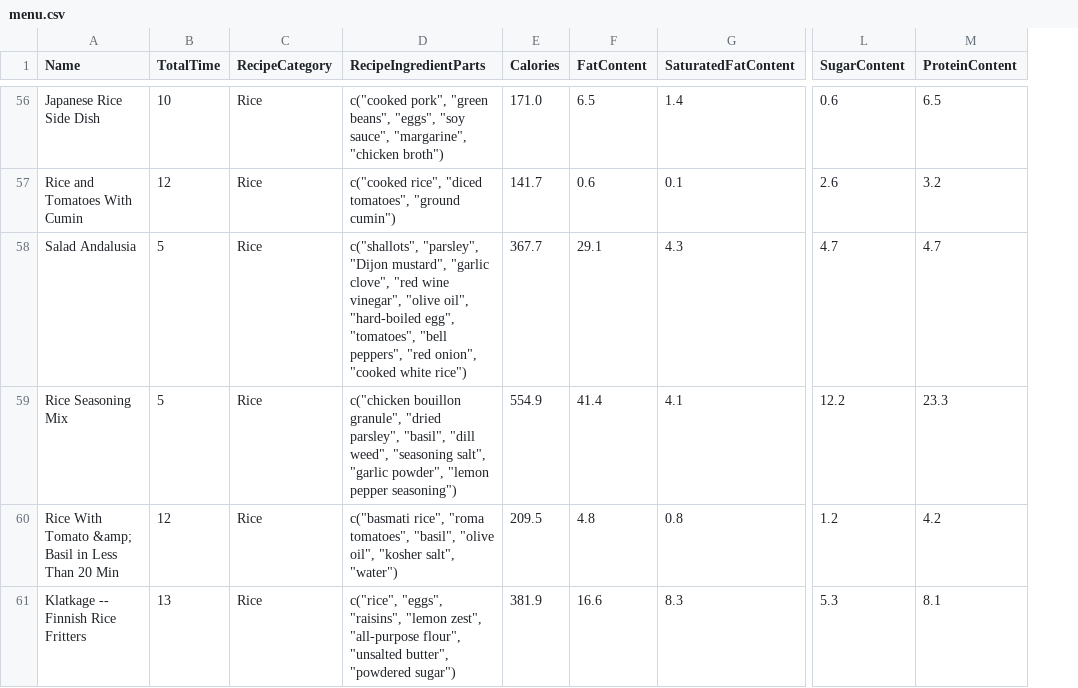
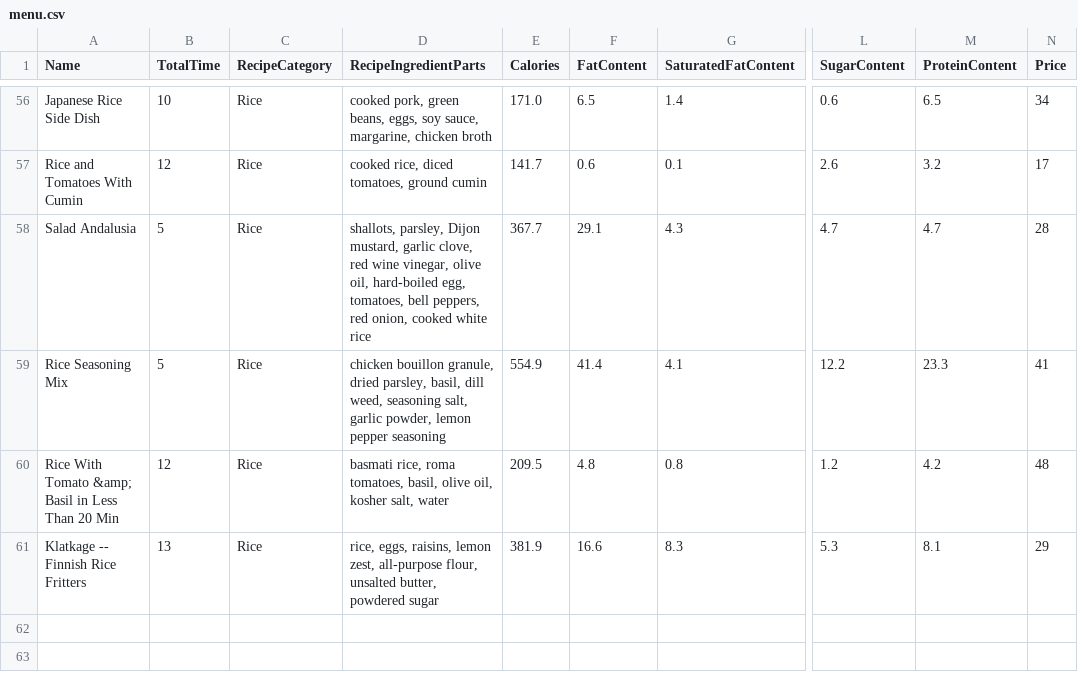
Before and after one commit to anass17/Fluxia, a CSV file: backend/data/csv/menu.csv, drawn as a sheet; only a part is shown, gaps mark what is left out; the diff covers the shown part only; the diff names each change by its address in the sheet, - before the commit and + after, or states it on an @@ line.

```diff
--- a/backend/data/csv/menu.csv
+++ b/backend/data/csv/menu.csv
+column N (Price), rows 56-61: 34 | 17 | 28 | 41 | 48 | 29
-D56 (RecipeIngredientParts): c("cooked pork", "green beans", "eggs", "soy sauce", "margarine", "chicken broth")
+D56 (RecipeIngredientParts): cooked pork, green beans, eggs, soy sauce, margarine, chicken broth
-D57 (RecipeIngredientParts): c("cooked rice", "diced tomatoes", "ground cumin")
+D57 (RecipeIngredientParts): cooked rice, diced tomatoes, ground cumin
-D58 (RecipeIngredientParts): c("shallots", "parsley", "Dijon mustard", "garlic clove", "red wine vinegar", "olive oil", "hard-boiled egg", "tomatoes", "bell peppers", "red onion", "cooked white rice")
+D58 (RecipeIngredientParts): shallots, parsley, Dijon mustard, garlic clove, red wine vinegar, olive oil, hard-boiled egg, tomatoes, bell peppers, red onion, cooked white rice
-D59 (RecipeIngredientParts): c("chicken bouillon granule", "dried parsley", "basil", "dill weed", "seasoning salt", "garlic powder", "lemon pepper seasoning")
+D59 (RecipeIngredientParts): chicken bouillon granule, dried parsley, basil, dill weed, seasoning salt, garlic powder, lemon pepper seasoning
-D60 (RecipeIngredientParts): c("basmati rice", "roma tomatoes", "basil", "olive oil", "kosher salt", "water")
+D60 (RecipeIngredientParts): basmati rice, roma tomatoes, basil, olive oil, kosher salt, water
-D61 (RecipeIngredientParts): c("rice", "eggs", "raisins", "lemon zest", "all-purpose flour", "unsalted butter", "powdered sugar")
+D61 (RecipeIngredientParts): rice, eggs, raisins, lemon zest, all-purpose flour, unsalted butter, powdered sugar
```
Also changed, not shown: 54 edited cells elsewhere in this file, 15 other files.
